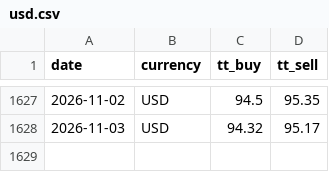
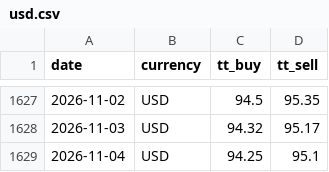
Before and after one commit to c-harsha/sbi-tt, a CSV file: data/usd.csv, drawn as a sheet; only a part is shown, gaps mark what is left out; the diff names each change by its address in the sheet, - before the commit and + after, or states it on an @@ line.

```diff
--- a/data/usd.csv
+++ b/data/usd.csv
+row 1629: 2026-11-04 | USD | 94.25 | 95.1
```
Also changed, not shown: data/eur.csv, data/gbp.csv, 1 other file.
